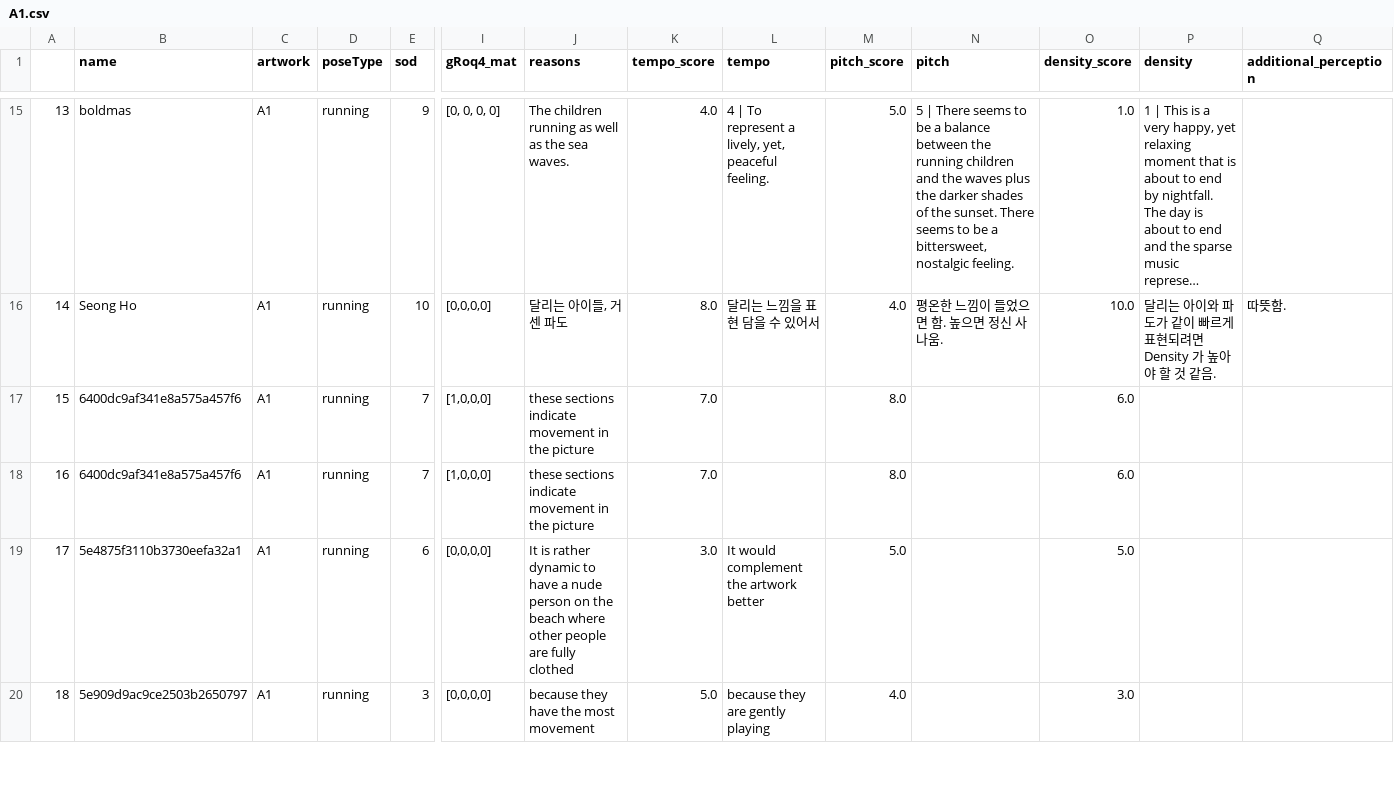
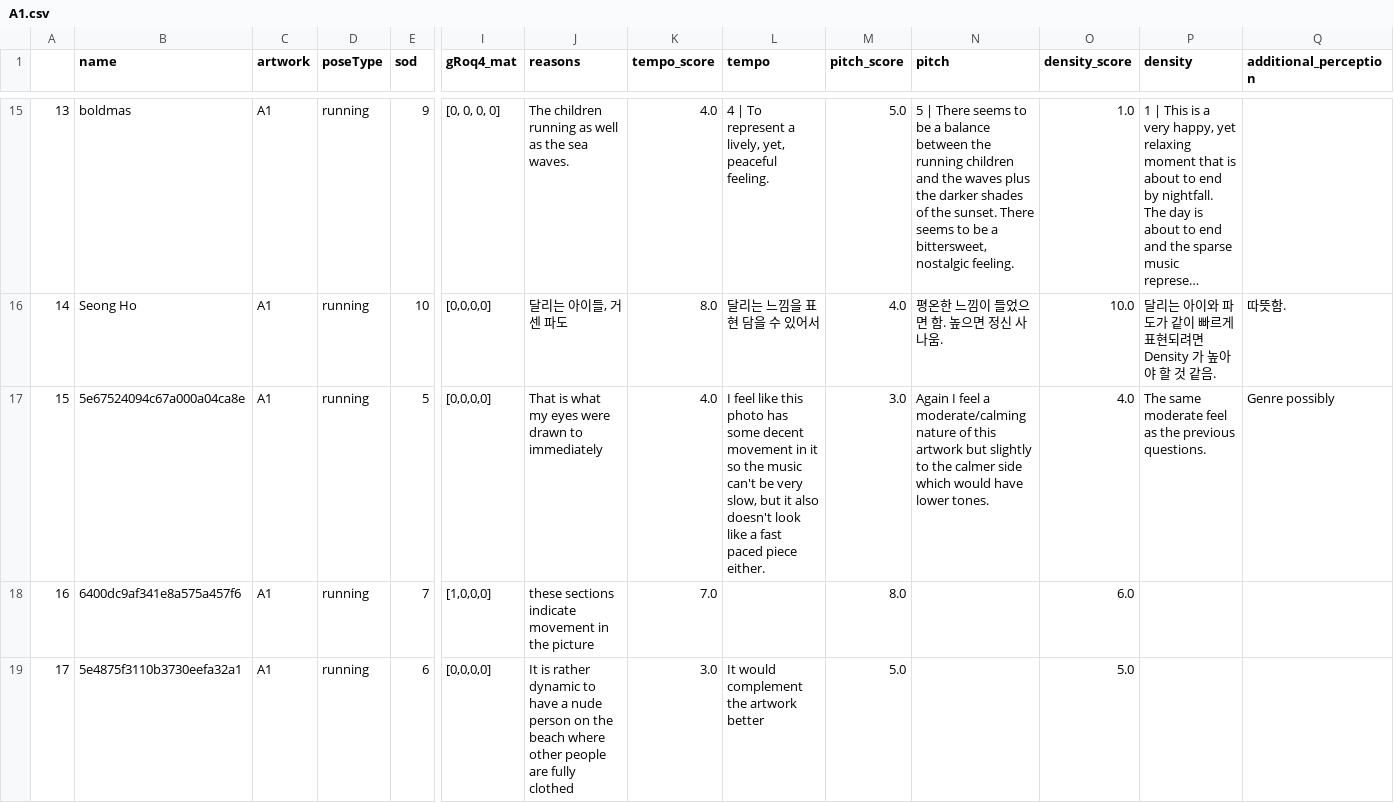
Before and after one commit to bolee222/art-sonification-analysis, a CSV file: dataset_integrated/artworks/A1.csv, drawn as a sheet; only a part is shown, gaps mark what is left out; the shorter side is filled out with more unchanged rows; long unchanged cells end in …; the diff names each change by its address in the sheet, - before the commit and + after, or states it on an @@ line.

```diff
--- a/dataset_integrated/artworks/A1.csv
+++ b/dataset_integrated/artworks/A1.csv
-B17 (name): 6400dc9af341e8a575a457f6
+B17 (name): 5e67524094c67a000a04ca8e
-E17 (sod): 7
+E17 (sod): 5
-I17 (gRoq4_mat): [1,0,0,0]
+I17 (gRoq4_mat): [0,0,0,0]
-J17 (reasons): these sections indicate movement in the picture
+J17 (reasons): That is what my eyes were drawn to immediately
-K17 (tempo_score): 7.0
+K17 (tempo_score): 4.0
-L17 (tempo): (empty)
+L17 (tempo): I feel like this photo has some decent movement in it so the music can't be very slow, but it also doesn't look like a fast paced piece either.
-M17 (pitch_score): 8.0
+M17 (pitch_score): 3.0
-N17 (pitch): (empty)
+N17 (pitch): Again I feel a moderate/calming nature of this artwork but slightly to the calmer side which would have lower tones.
-O17 (density_score): 6.0
+O17 (density_score): 4.0
-P17 (density): (empty)
+P17 (density): The same moderate feel as the previous questions.
-Q17 (additional_perception): (empty)
+Q17 (additional_perception): Genre possibly
```
Also changed, not shown: dataset_integrated/Artworks_concat.csv, dataset_integrated/artworks/A17.csv, 19 other files.
